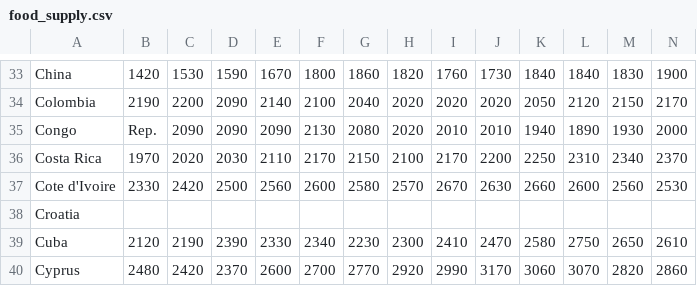
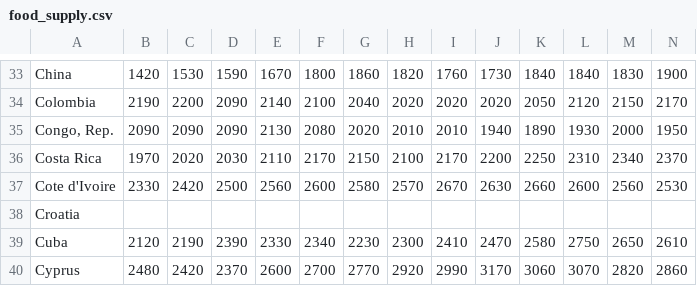
Before and after one commit to jku-icg-classroom/va-project-2020-group-n-1, a CSV file: data/food_supply.csv, drawn as a sheet; only a part is shown, gaps mark what is left out; removed rows and columns are numbered as before the commit, all else as after; rows hold the shown columns only; the diff names each change by its address in the sheet, - before the commit and + after, or states it on an @@ line.

```diff
--- a/data/food_supply.csv
+++ b/data/food_supply.csv
-row 35: Congo | Rep. | 2090 | 2090 | 2090 | 2130 | 2080 | 2020 | 2010 | 2010 | 1940 | 1890 | 1930 | 2000
+row 35: Congo, Rep. | 2090 | 2090 | 2090 | 2130 | 2080 | 2020 | 2010 | 2010 | 1940 | 1890 | 1930 | 2000 | 1950
```
Also changed, not shown: data/average_age_of_dollar_billionaires_years.csv, data/income_per_person.csv, 3 other files.
